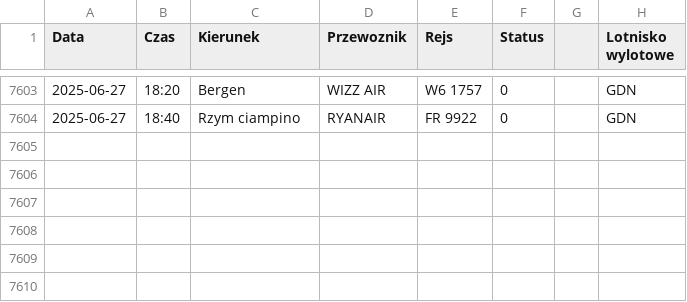
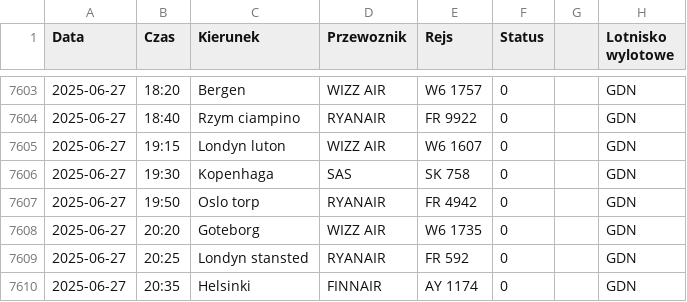
Before and after one commit to dariazielinska/departures-scraper, a CSV file: scraper/scraper_output/tabela_odlotow_GDN.csv, drawn as a sheet; only a part is shown, gaps mark what is left out.

```diff
--- a/scraper/scraper_output/tabela_odlotow_GDN.csv
+++ b/scraper/scraper_output/tabela_odlotow_GDN.csv
@@ -7604 +7604,7 @@ Data;Czas;Kierunek;Przewoznik;Rejs;Status;;Lotnisko wylotowe
 2025-06-27;18:40;Rzym ciampino;RYANAIR;FR 9922;0;;"GDN"
+2025-06-27;19:15;Londyn luton;WIZZ AIR;W6 1607;0;;"GDN"
+2025-06-27;19:30;Kopenhaga;SAS;SK 758;0;;"GDN"
+2025-06-27;19:50;Oslo torp;RYANAIR;FR 4942;0;;"GDN"
+2025-06-27;20:20;Goteborg;WIZZ AIR;W6 1735;0;;"GDN"
+2025-06-27;20:25;Londyn stansted;RYANAIR;FR 592;0;;"GDN"
+2025-06-27;20:35;Helsinki;FINNAIR;AY 1174;0;;"GDN"
```
Also changed, not shown: scraper/scraper_output/tabela_odlotow_KTW.csv, scraper/scraper_output/tabela_odlotow_RZE.csv, 1 other file.
